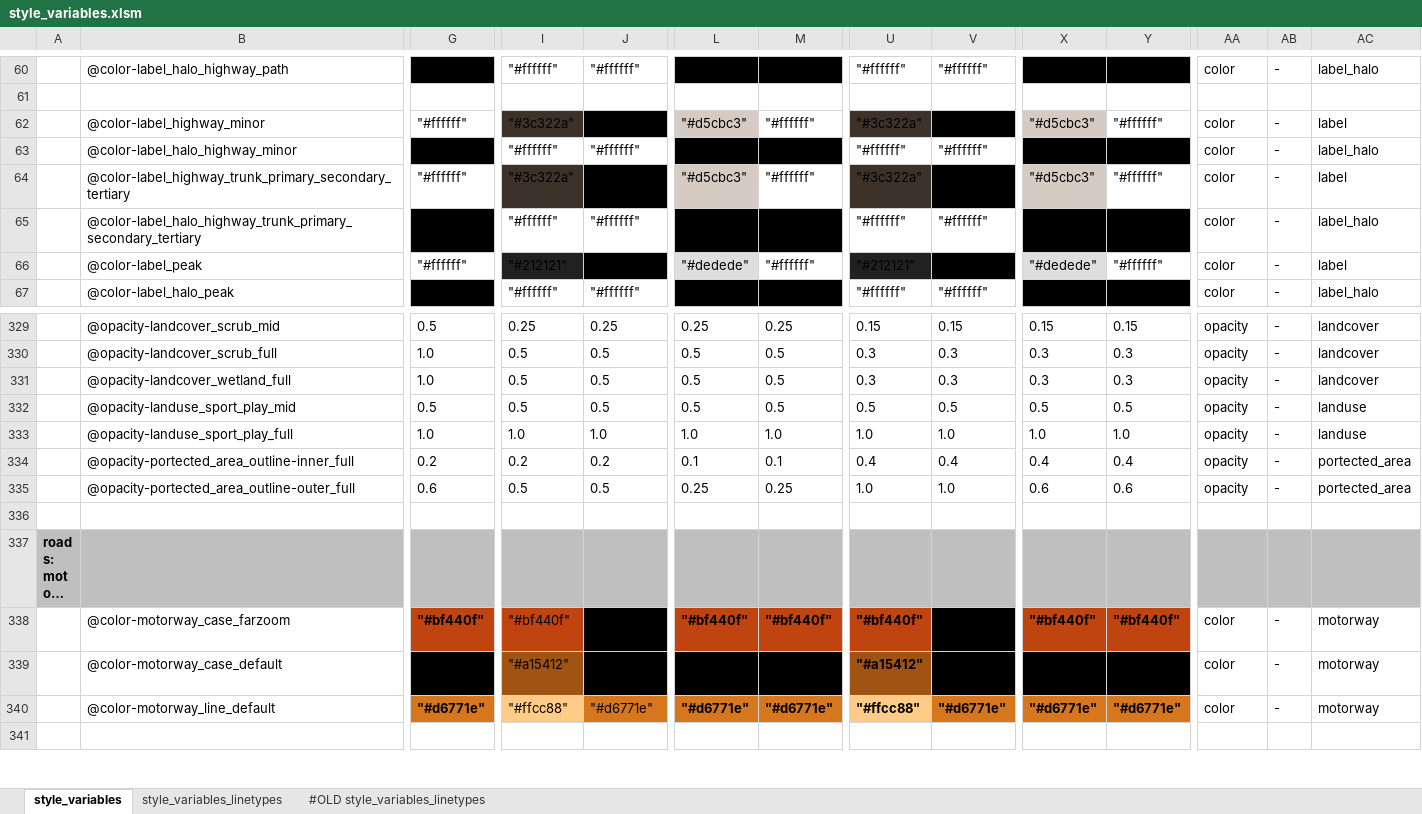
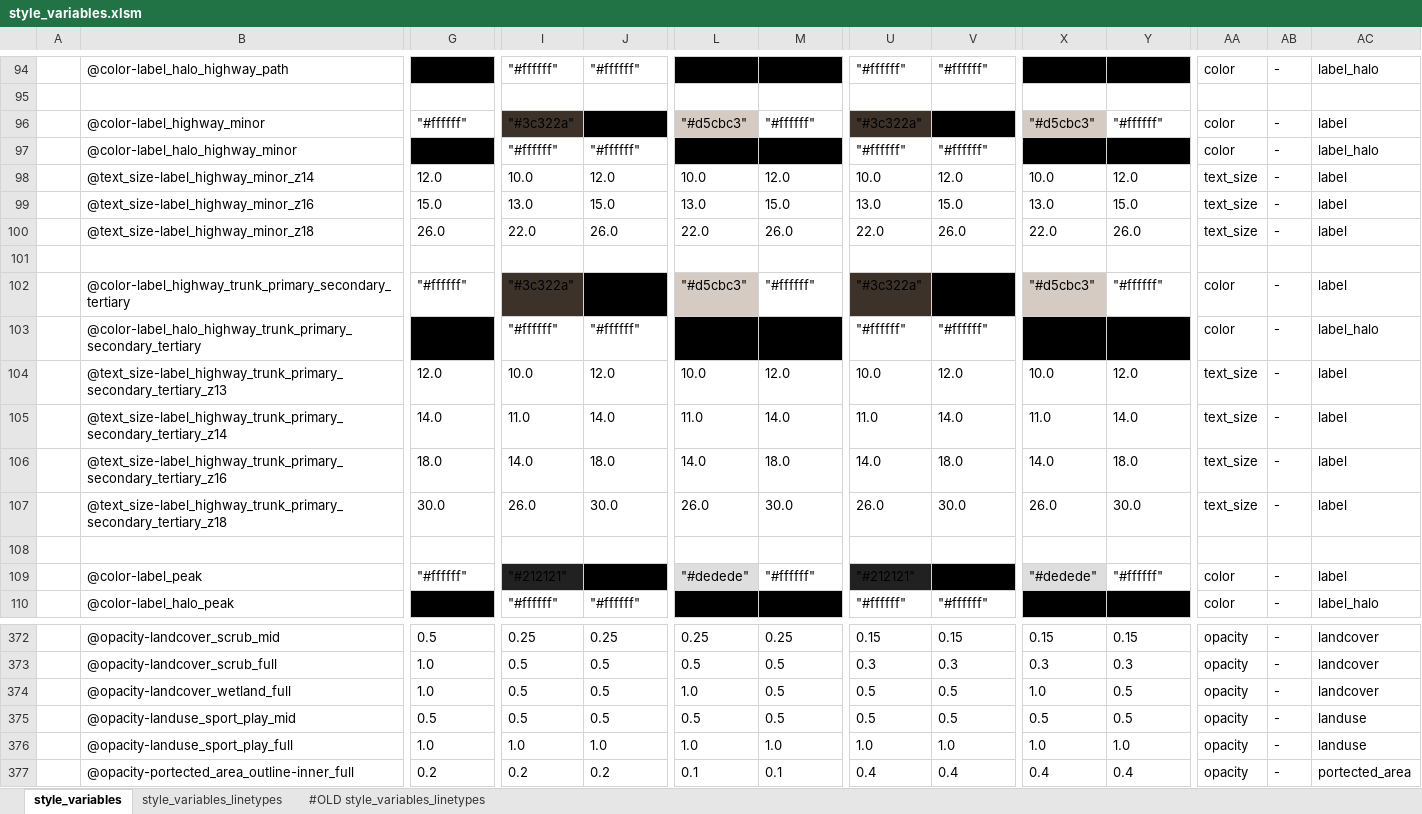
Before and after one commit to MaRaSu/mtb-trailmap, an Excel workbook: style_variables.xlsm, sheet style_variables, drawn as a sheet; only a part is shown, gaps mark what is left out; the shorter side is filled out with more unchanged rows; long unchanged cells end in …; values as stored, in another font and other column widths than the file's, no borders; addresses are those after the commit; rows hold the shown columns only; the diff covers the shown part only; the diff names each change by its address in the sheet, - before the commit and + after, or states it on an @@ line.

```diff
--- a/style_variables.xlsm (sheet style_variables)
+++ b/style_variables.xlsm (sheet style_variables)
+row 98:  | @text_size-label_highway_minor_z14 | 12.0 | 10.0 | 12.0 | 10.0 | 12.0 | 10.0 | 12.0 | 10.0 | 12.0 | text_size | - | label
+row 99:  | @text_size-label_highway_minor_z16 | 15.0 | 13.0 | 15.0 | 13.0 | 15.0 | 13.0 | 15.0 | 13.0 | 15.0 | text_size | - | label
+row 100:  | @text_size-label_highway_minor_z18 | 26.0 | 22.0 | 26.0 | 22.0 | 26.0 | 22.0 | 26.0 | 22.0 | 26.0 | text_size | - | label
+row 101: (empty)
+row 104:  | @text_size-label_highway_trunk_primary_secondary_tertiary_z13 | 12.0 | 10.0 | 12.0 | 10.0 | 12.0 | 10.0 | 12.0 | 10.0 | 12.0 | text_size | - | label
+row 105:  | @text_size-label_highway_trunk_primary_secondary_tertiary_z14 | 14.0 | 11.0 | 14.0 | 11.0 | 14.0 | 11.0 | 14.0 | 11.0 | 14.0 | text_size | - | label
+row 106:  | @text_size-label_highway_trunk_primary_secondary_tertiary_z16 | 18.0 | 14.0 | 18.0 | 14.0 | 18.0 | 14.0 | 18.0 | 14.0 | 18.0 | text_size | - | label
+row 107:  | @text_size-label_highway_trunk_primary_secondary_tertiary_z18 | 30.0 | 26.0 | 30.0 | 26.0 | 30.0 | 26.0 | 30.0 | 26.0 | 30.0 | text_size | - | label
+row 108: (empty)
-L374: 0.5
+L374: 1.0
-U374: 0.3
+U374: 0.5
-V374: 0.3
+V374: 0.5
-X374: 0.3
+X374: 1.0
-Y374: 0.3
+Y374: 0.5
```
Also changed, not shown: 34 added rows elsewhere in this sheet, formulas that keep their value, 5 other files.
